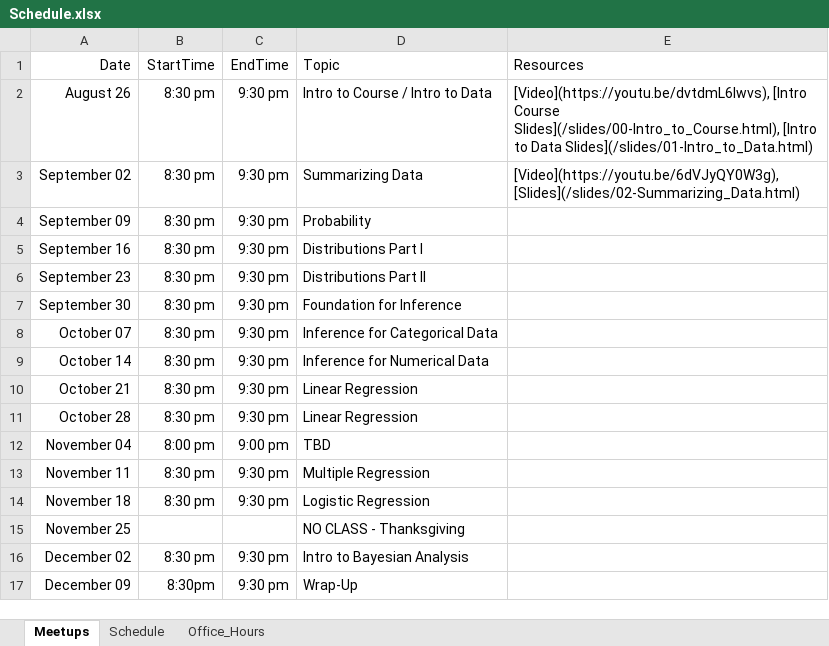
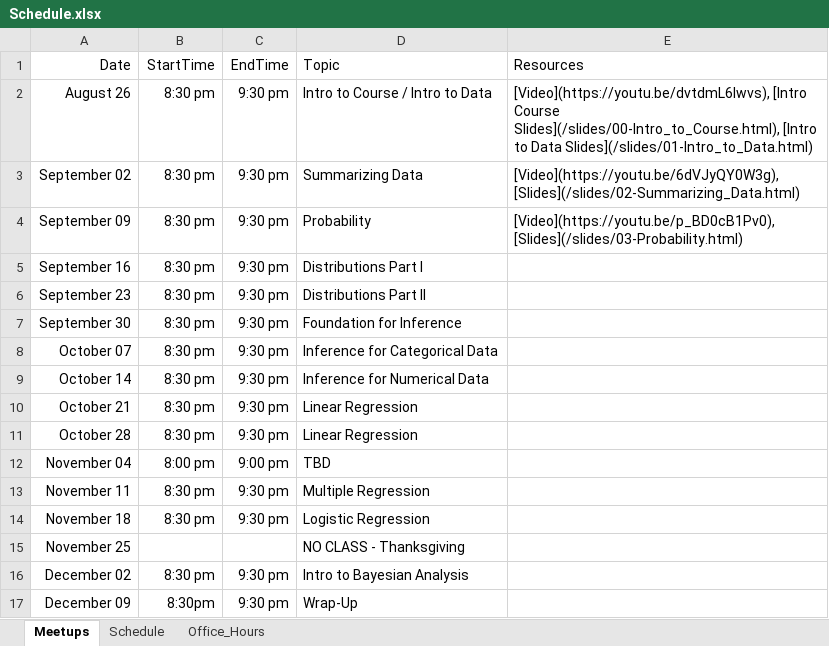
Before and after one commit to jbryer/DATA606Fall2020, an Excel workbook: Schedule.xlsx, sheet Meetups, drawn as a sheet; values as stored, in another font and other column widths than the file's, no borders; the diff names each change by its address in the sheet, - before the commit and + after, or states it on an @@ line.

Commit message:
Added meetup.

```diff
--- a/Schedule.xlsx (sheet Meetups)
+++ b/Schedule.xlsx (sheet Meetups)
-E4 (Resources): (empty)
+E4 (Resources): [Video](https://youtu.be/p_BD0cB1Pv0), [Slides](/slides/03-Probability.html)
```
Also changed, not shown: 19 other files.
